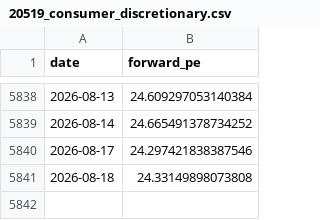
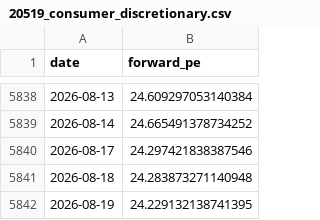
Before and after one commit to AlphaLabX1/forward-pe-viewer, a CSV file: data/20519_consumer_discretionary.csv, drawn as a sheet; only a part is shown, gaps mark what is left out.

```diff
--- a/data/20519_consumer_discretionary.csv
+++ b/data/20519_consumer_discretionary.csv
@@ -5840,2 +5840,3 @@ date,forward_pe
 2026-08-17,24.297421838387546
-2026-08-18,24.33149898073808
+2026-08-18,24.283873271140948
+2026-08-19,24.229132138741395
```
Also changed, not shown: data/20521_industrials.csv, data/20523_energy.csv, 29 other files.
